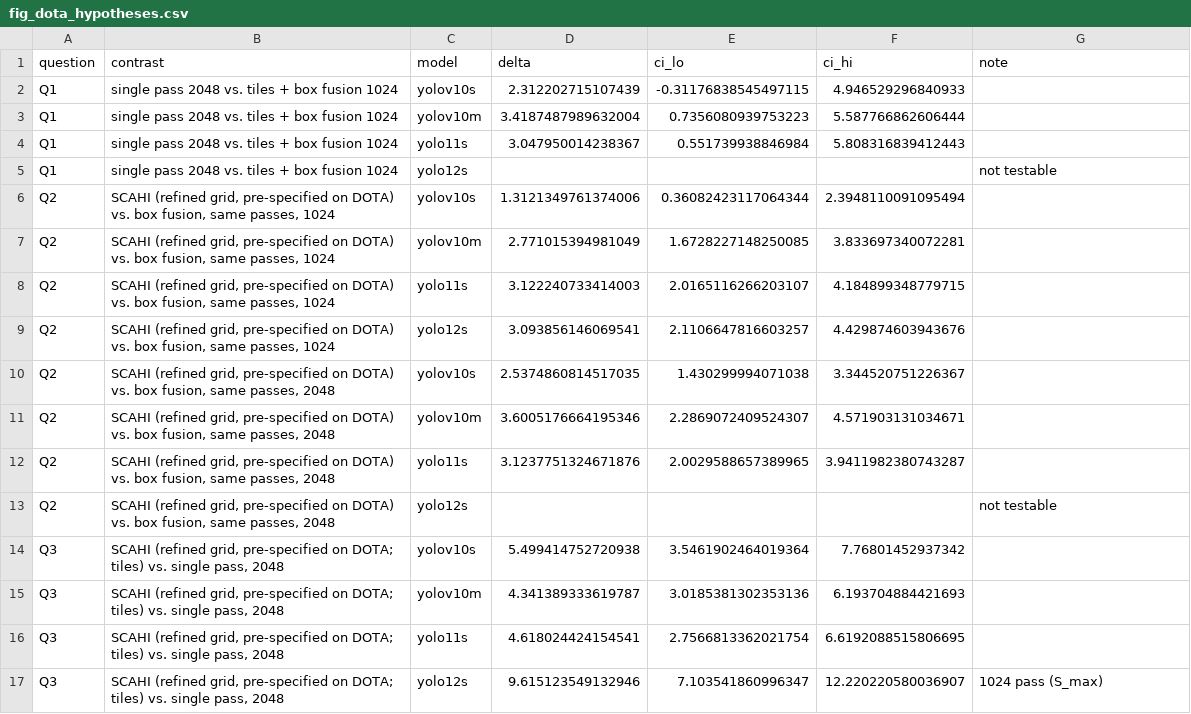
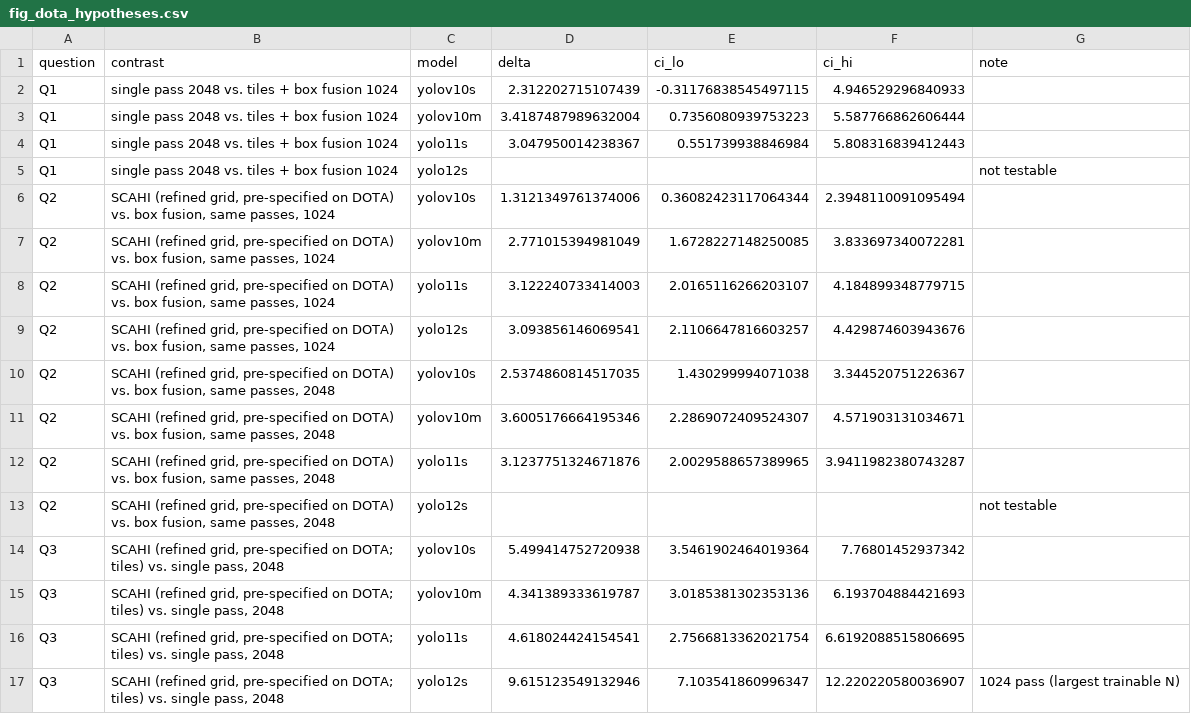
Before and after one commit to beckerio/scahi, a CSV file: expected/reports/figures/dota/fig_dota_hypotheses.csv, drawn as a sheet.

Commit message:
Figure notation N (input size); native-pass analysis (exploratory, post hoc) in the regeneration; decision log updated

```diff
--- a/expected/reports/figures/dota/fig_dota_hypotheses.csv
+++ b/expected/reports/figures/dota/fig_dota_hypotheses.csv
@@ -16,2 +16,2 @@ Q3,"SCAHI (refined grid, pre-specified on DOTA; tiles) vs. single pass, 2048",yo
 Q3,"SCAHI (refined grid, pre-specified on DOTA; tiles) vs. single pass, 2048",yolo11s,4.618024424154541,2.7566813362021754,6.6192088515806695,
-Q3,"SCAHI (refined grid, pre-specified on DOTA; tiles) vs. single pass, 2048",yolo12s,9.615123549132946,7.103541860996347,12.220220580036907,1024 pass (S_max)
+Q3,"SCAHI (refined grid, pre-specified on DOTA; tiles) vs. single pass, 2048",yolo12s,9.615123549132946,7.103541860996347,12.220220580036907,1024 pass (largest trainable N)
```
Also changed, not shown: 12 other files.
